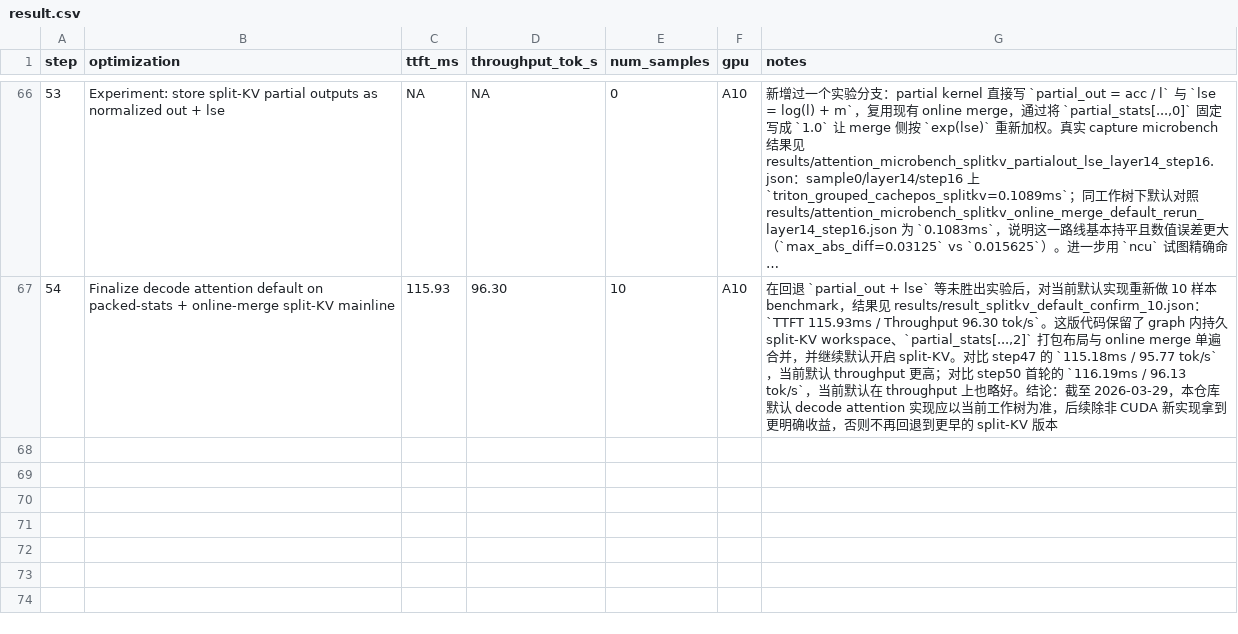
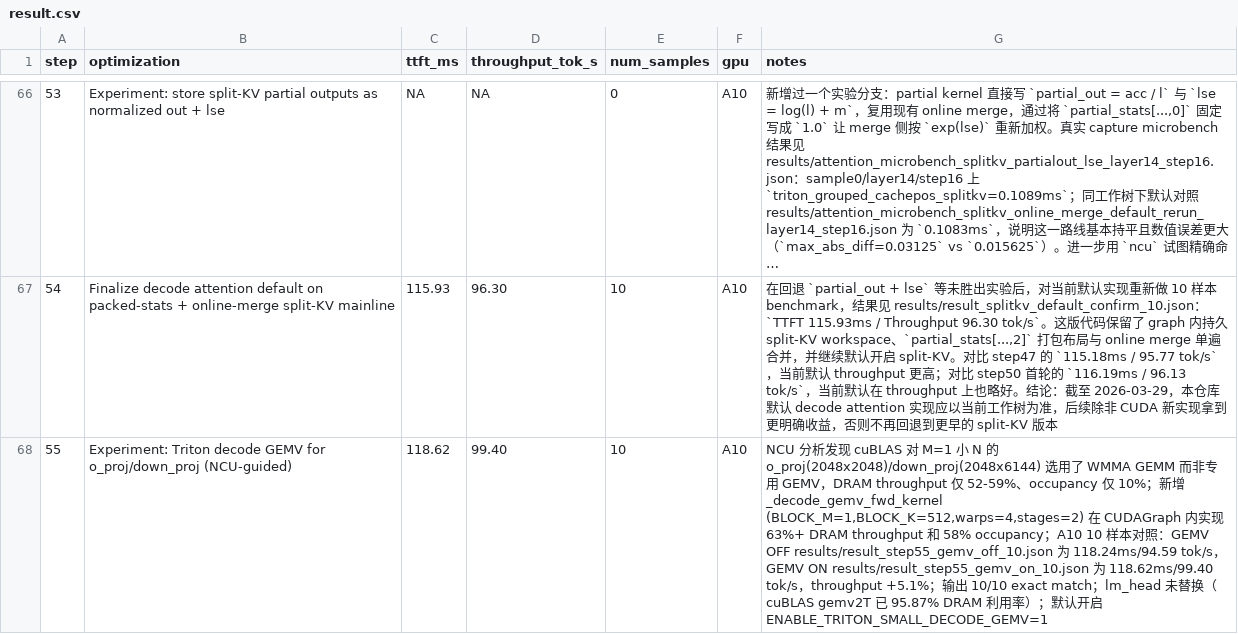
Before and after one commit to wangxiyu191/AICASGC-2026, a CSV file: result.csv, drawn as a sheet; only a part is shown, gaps mark what is left out; long unchanged cells end in …; the diff names each change by its address in the sheet, - before the commit and + after, or states it on an @@ line.

```diff
--- a/result.csv
+++ b/result.csv
+row 68: 55 | Experiment: Triton decode GEMV for o_proj/down_proj (NCU-guided) | 118.62 | 99.40 | 10 | A10 | NCU 分析发现 cuBLAS 对 M=1 小 N 的 o_proj(2048x2048)/down_proj(2048x6144) 选用了 WMMA GEMM 而非专用 GEMV，DRAM throughput 仅 52-59%、occupancy 仅 10%；新增 _decode_gemv_fwd_kernel (BLOCK_M=1,BLOCK_K=512,warps=4,stages=2) 在 CUDAGraph 内实现 63%+ DRAM throughput 和 58% occupancy；A10 10 样本对照：GEMV OFF results/result_step55_gemv_off_10.json 为 118.24ms/94.59 tok/s，GEMV ON results/result_step55_gemv_on_10.json 为 118.62ms/99.40 tok/s，throughput +5.1%；输出 10/10 exact match；lm_head 未替换（cuBLAS gemv2T 已 95.87% DRAM 利用率）；默认开启 ENABLE_TRITON_SMALL_DECODE_GEMV=1
```
Also changed, not shown: 9 other files.
